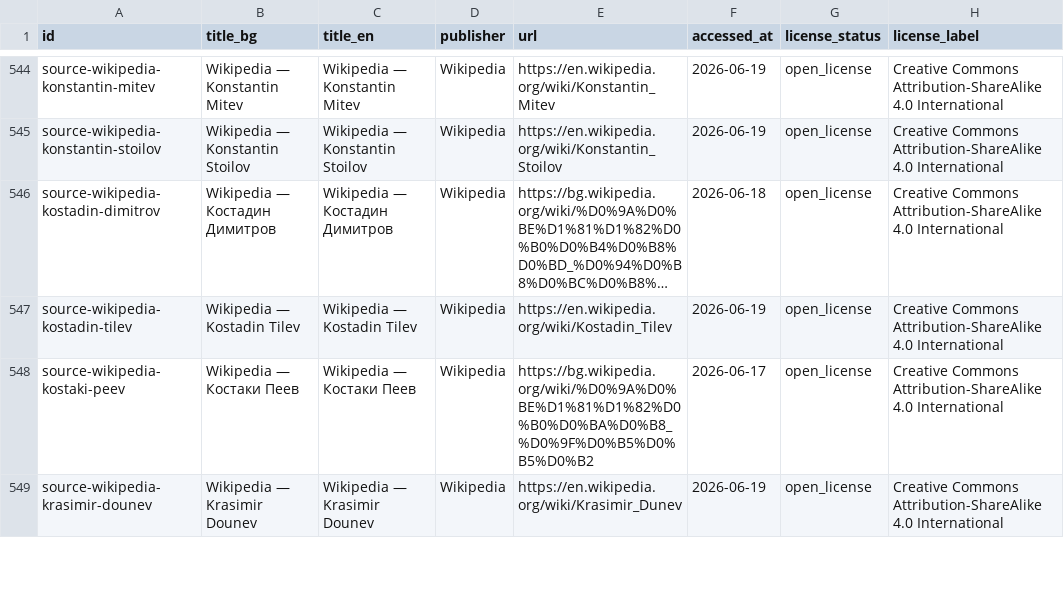
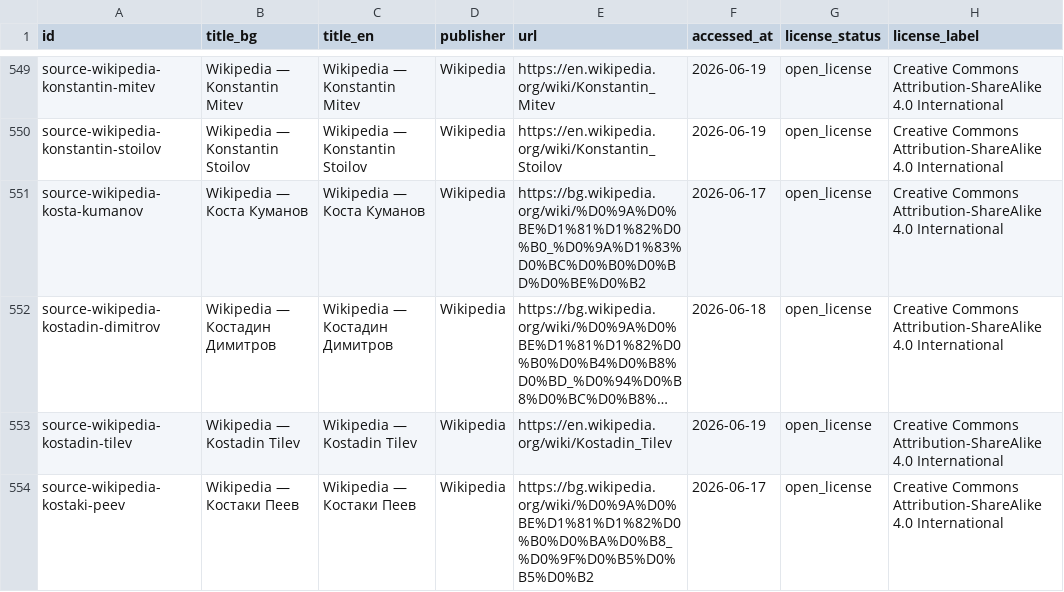
Before and after one commit to isavita/open-plovdiv, a CSV file: apps/web/public/data/history/csv/sources.csv, drawn as a sheet; only a part is shown, gaps mark what is left out; the shorter side is filled out with more unchanged rows; long unchanged cells end in …; the diff covers the shown part only; the diff names each change by its address in the sheet, - before the commit and + after, or states it on an @@ line.

```diff
--- a/apps/web/public/data/history/csv/sources.csv
+++ b/apps/web/public/data/history/csv/sources.csv
+row 551: source-wikipedia-kosta-kumanov | Wikipedia — Коста Куманов | Wikipedia — Коста Куманов | Wikipedia | https://bg.wikipedia.org/wiki/%D0%9A%D0%BE%D1%81%D1%82%D0%B0_%D0%9A%D1%83%D0%BC%D0%B0%D0%BD%D0%BE%D0%B2 | 2026-06-17 | open_license | Creative Commons Attribution-ShareAlike 4.0 International
```
Also changed, not shown: 9 added rows elsewhere in this file, apps/web/public/data/history/csv/editorial-review.csv, apps/web/public/data/history/csv/source-coverage.csv, 22 other files.
